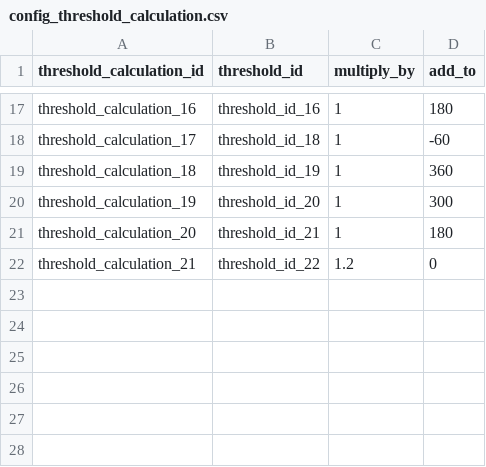
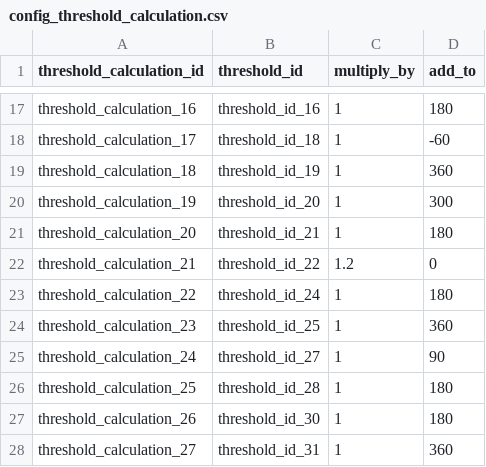
Before and after one commit to ibi-group/transit-performance, a CSV file: ConfigUpdate/Sample Config Files/config_threshold_calculation.csv, drawn as a sheet; only a part is shown, gaps mark what is left out; the diff names each change by its address in the sheet, - before the commit and + after, or states it on an @@ line.

```diff
--- a/ConfigUpdate/Sample Config Files/config_threshold_calculation.csv
+++ b/ConfigUpdate/Sample Config Files/config_threshold_calculation.csv
+row 23: threshold_calculation_22 | threshold_id_24 | 1 | 180
+row 24: threshold_calculation_23 | threshold_id_25 | 1 | 360
+row 25: threshold_calculation_24 | threshold_id_27 | 1 | 90
+row 26: threshold_calculation_25 | threshold_id_28 | 1 | 180
+row 27: threshold_calculation_26 | threshold_id_30 | 1 | 180
+row 28: threshold_calculation_27 | threshold_id_31 | 1 | 360
```
Also changed, not shown: ConfigUpdate/Sample Config Files/config_mode_threshold.csv, ConfigUpdate/Sample Config Files/config_threshold.csv, 3 other files.
